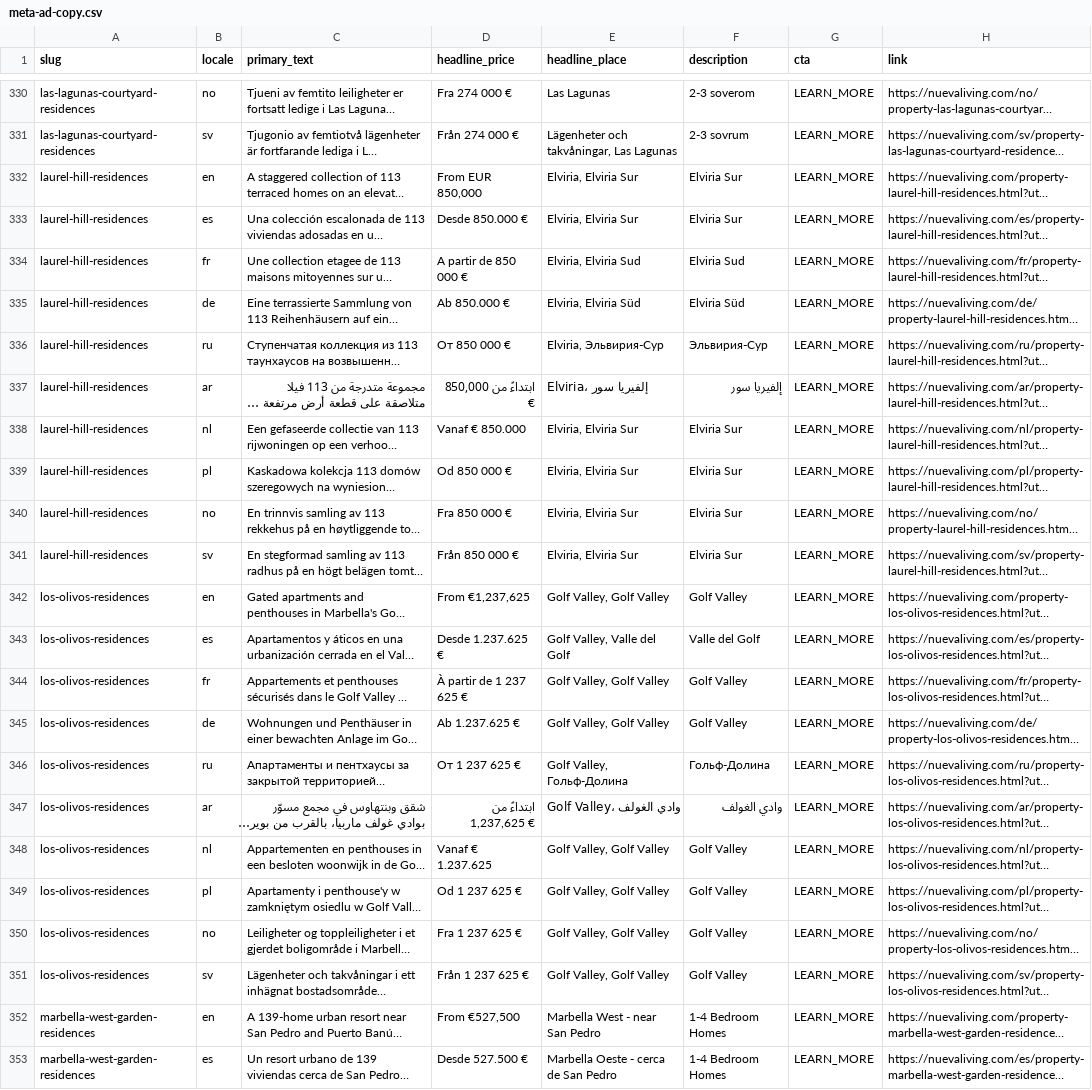
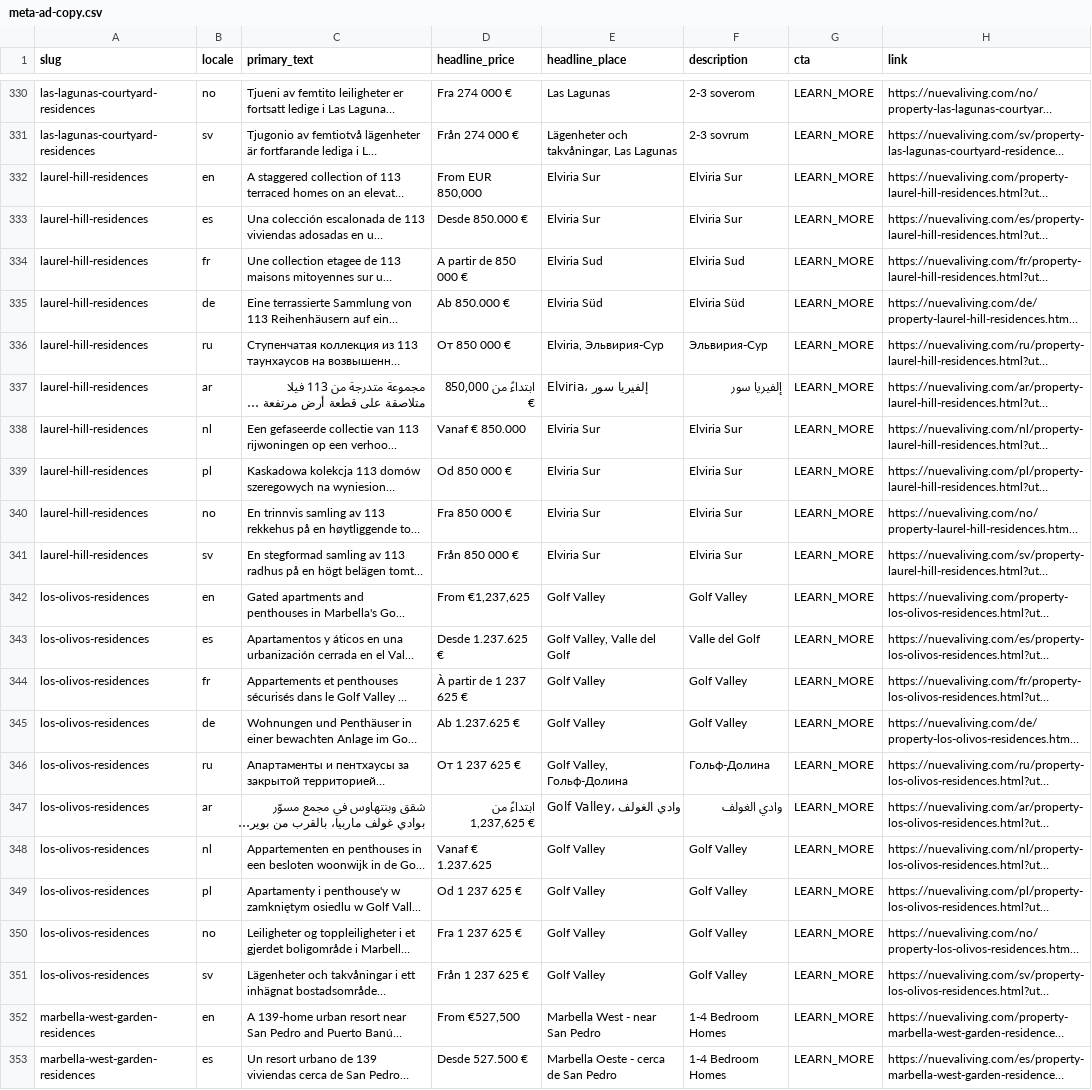
Before and after one commit to Zazo009/nueva-living, a CSV file: content/ads/meta-ad-copy.csv, drawn as a sheet; only a part is shown, gaps mark what is left out; long unchanged cells end in …; the diff covers the shown part only; the diff names each change by its address in the sheet, - before the commit and + after, or states it on an @@ line.

```diff
--- a/content/ads/meta-ad-copy.csv
+++ b/content/ads/meta-ad-copy.csv
-E332:E333 (headline_place): Elviria, Elviria Sur
+E332:E333 (headline_place): Elviria Sur
-E334 (headline_place): Elviria, Elviria Sud
+E334 (headline_place): Elviria Sud
-E335 (headline_place): Elviria, Elviria Süd
+E335 (headline_place): Elviria Süd
-E338:E341 (headline_place): Elviria, Elviria Sur
+E338:E341 (headline_place): Elviria Sur
-E342 (headline_place): Golf Valley, Golf Valley
+E342 (headline_place): Golf Valley
-E344:E345 (headline_place): Golf Valley, Golf Valley
+E344:E345 (headline_place): Golf Valley
-E348:E351 (headline_place): Golf Valley, Golf Valley
+E348:E351 (headline_place): Golf Valley
```
Also changed, not shown: 92 edited cells elsewhere in this file, 2 other files.
